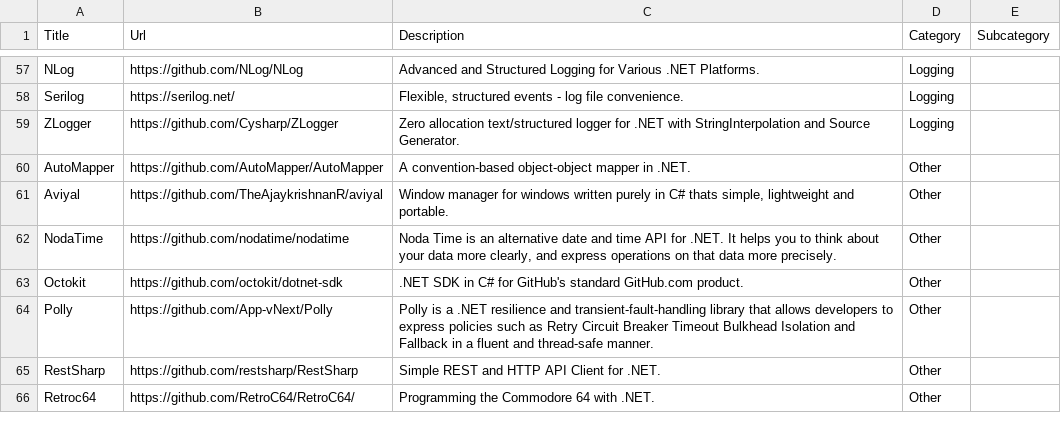
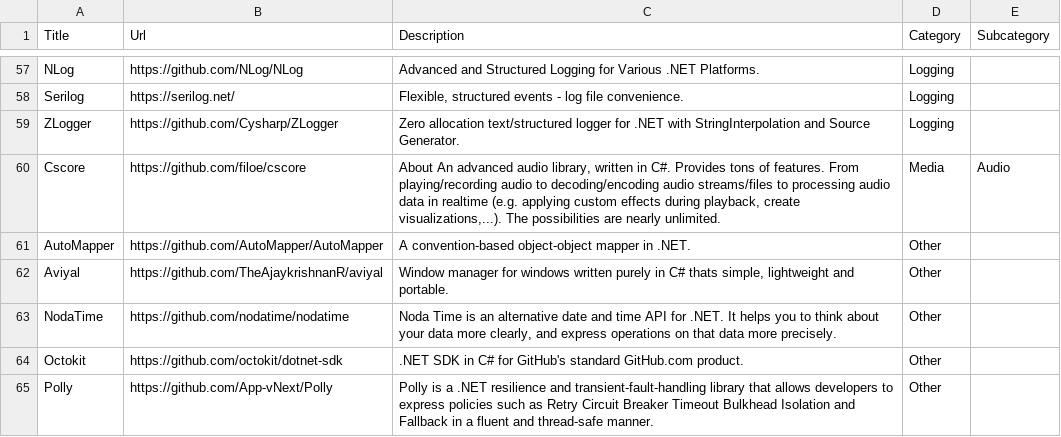
Before and after one commit to aloneguid/awesome-dotnet, a CSV file: links.csv, drawn as a sheet; only a part is shown, gaps mark what is left out; the shorter side is filled out with more unchanged rows.

```diff
--- a/links.csv
+++ b/links.csv
@@ -59,2 +59,3 @@ Serilog,https://serilog.net/,"Flexible, structured events - log file convenience
 ZLogger,https://github.com/Cysharp/ZLogger,Zero allocation text/structured logger for .NET with StringInterpolation and Source Generator.,Logging,
+Cscore,https://github.com/filoe/cscore,"About An advanced audio library, written in C#. Provides tons of features. From playing/recording audio to decoding/encoding audio streams/files to processing audio data in realtime (e.g. applying custom effects during playback, create visualizations,...). The possibilities are nearly unlimited.",Media,Audio
 AutoMapper,https://github.com/AutoMapper/AutoMapper,A convention-based object-object mapper in .NET.,Other,
```
Also changed, not shown: 1 other file.
